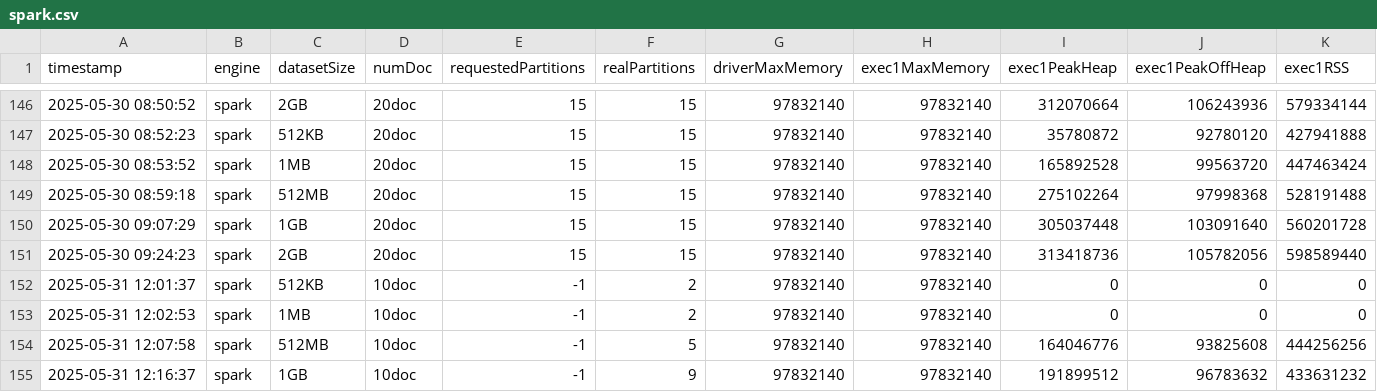
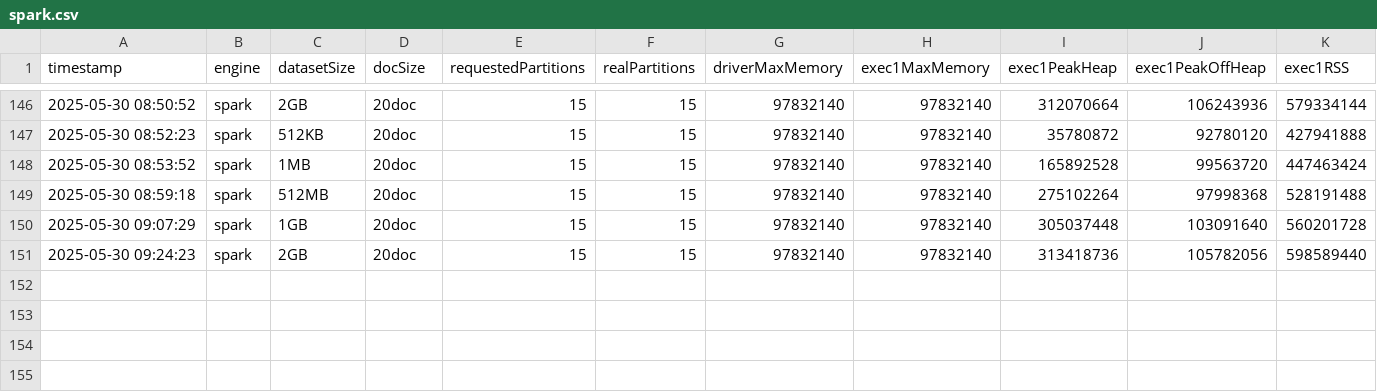
Before and after one commit to ivanbrillo/CloudProject, a CSV file: spark/spark.csv, drawn as a sheet; only a part is shown, gaps mark what is left out; rows hold the shown columns only; the diff names each change by its address in the sheet, - before the commit and + after, or states it on an @@ line.

```diff
--- a/spark/spark.csv
+++ b/spark/spark.csv
-D1: numDoc
+D1: docSize
-row 152: 2025-05-31 12:01:37 | spark | 512KB | 10doc | -1 | 2 | 97832140 | 97832140 | 0 | 0 | 0
-row 153: 2025-05-31 12:02:53 | spark | 1MB | 10doc | -1 | 2 | 97832140 | 97832140 | 0 | 0 | 0
-row 154: 2025-05-31 12:07:58 | spark | 512MB | 10doc | -1 | 5 | 97832140 | 97832140 | 164046776 | 93825608 | 444256256
-row 155: 2025-05-31 12:16:37 | spark | 1GB | 10doc | -1 | 9 | 97832140 | 97832140 | 191899512 | 96783632 | 433631232
```
Also changed, not shown: python/resultsPython.csv, 27 other files.
